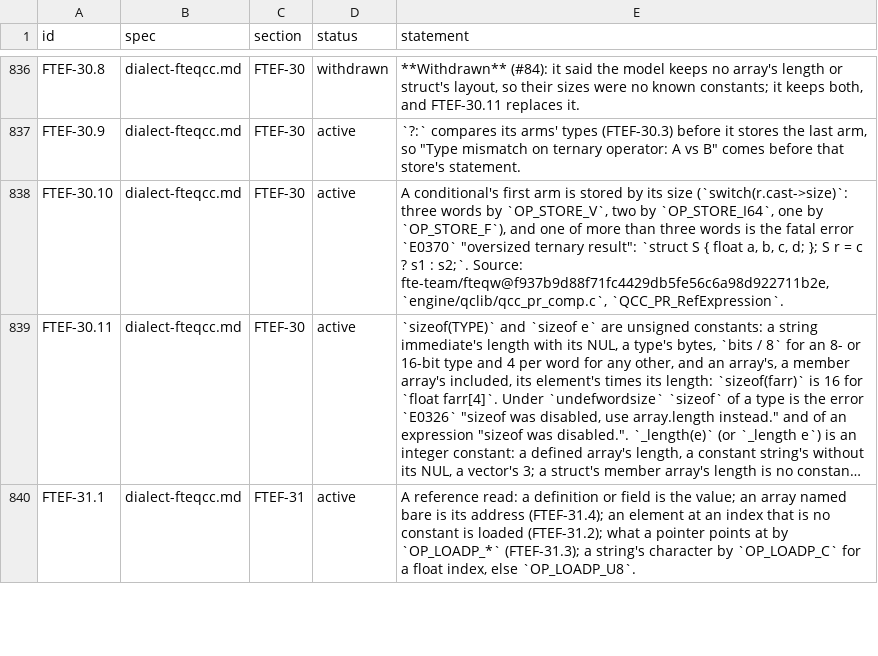
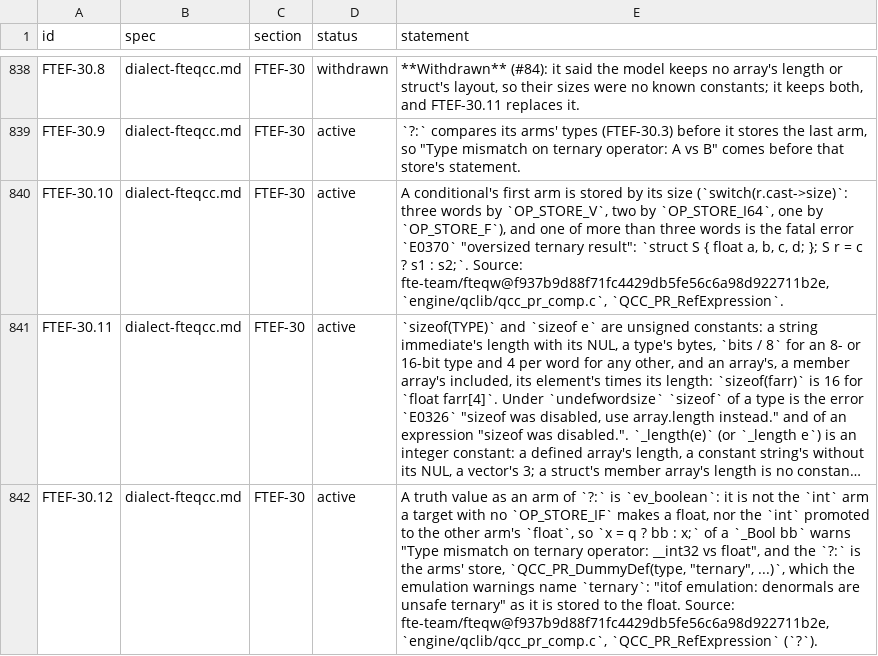
Before and after one commit to quakecstudio/editor, a TSV file: docs/spec/requirements.tsv, drawn as a sheet; only a part is shown, gaps mark what is left out; the shorter side is filled out with more unchanged rows; long unchanged cells end in …; the diff covers the shown part only; the diff names each change by its address in the sheet, - before the commit and + after, or states it on an @@ line.

Commit message:
fix(sema): model ternary stores, call aliases and boolean arms
A truth value as a ?: arm is no int (FTEF-30.12); a call's value is an alias copied before the first arm's store, and a vector condition is tested by IF (FTEF-30.13); a lax void made a boolean warns 'cast to boolean' (FTEF-23.11); a plain store and a postfix copy are statements, an arm's store folded only into the last statement's temporary (FTEF-29.13). Recorded oracle cases pin the ternary forms.

```diff
--- a/docs/spec/requirements.tsv
+++ b/docs/spec/requirements.tsv
+row 842: FTEF-30.12 | dialect-fteqcc.md | FTEF-30 | active | A truth value as an arm of `?:` is `ev_boolean`: it is not the `int` arm a target with no `OP_STORE_IF` makes a float, nor the `int` promoted to the other arm's `float`, so `x = q ? bb : x;` of a `_Bool bb` warns "Type mismatch on ternary operator: __int32 vs float", and the `?:` is the arms' store, `QCC_PR_DummyDef(type, "ternary", ...)`, which the emulation warnings name `ternary`: "itof emulation: denormals are unsafe ternary" as it is stored to the float. Source: fte-team/fteqw@f937b9d88f71fc4429db5fe56c6a98d922711b2e, `engine/qclib/qcc_pr_comp.c`, `QCC_PR_RefExpression` (`?`).
```
Also changed, not shown: 3 added rows elsewhere in this file, 10 other files.
